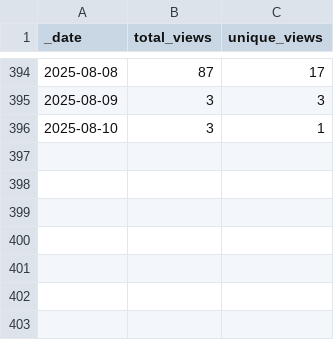
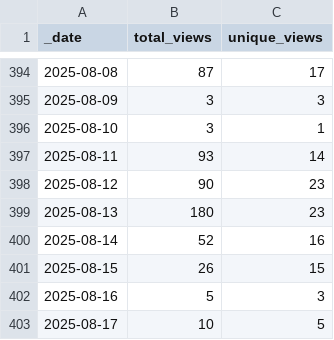
Before and after one commit to ansible-middleware/keycloak, a CSV file: traffic/views.csv, drawn as a sheet; only a part is shown, gaps mark what is left out.

Commit message:
GitHub traffic

```diff
--- a/traffic/views.csv
+++ b/traffic/views.csv
@@ -396 +396,8 @@ _date,total_views,unique_views
 2025-08-10,3,1
+2025-08-11,93,14
+2025-08-12,90,23
+2025-08-13,180,23
+2025-08-14,52,16
+2025-08-15,26,15
+2025-08-16,5,3
+2025-08-17,10,5
```
Also changed, not shown: traffic/clones.csv, 1 other file.
